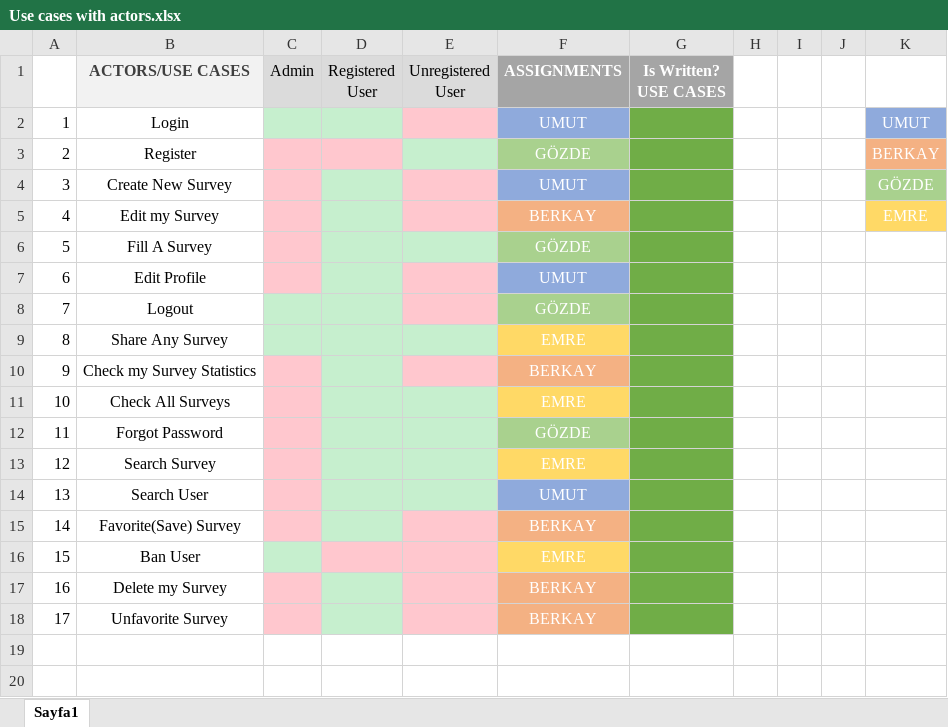
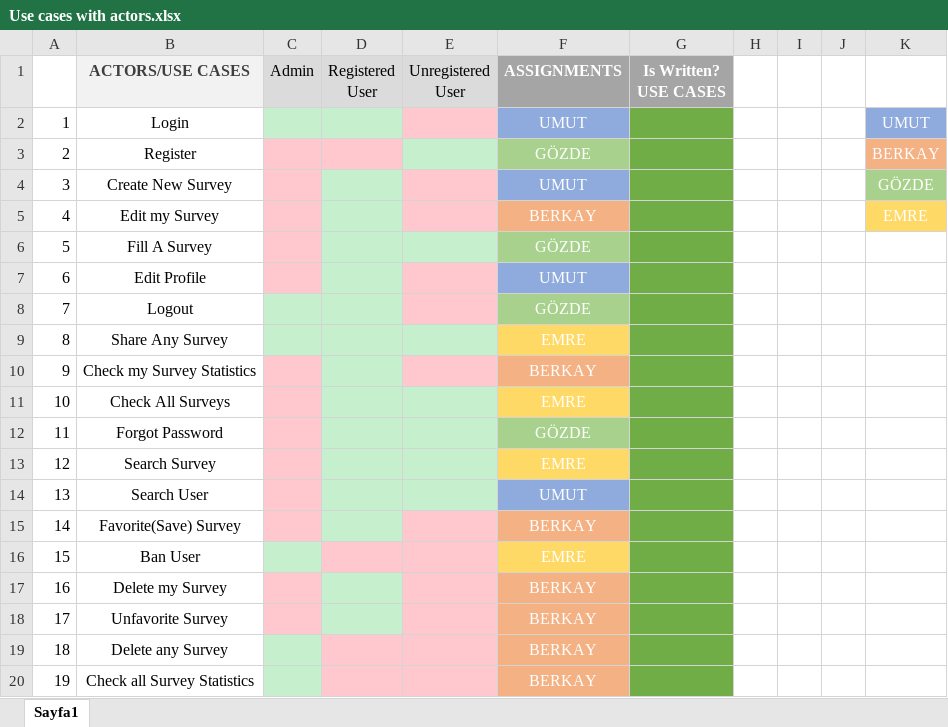
Before and after one commit to Maskoliver/SE3101-G7, an Excel workbook: Use cases with actors.xlsx, sheet Sayfa1, drawn as a sheet; values as stored, in another font and other column widths than the file's, no borders; the diff names each change by its address in the sheet, - before the commit and + after, or states it on an @@ line.

```diff
--- a/Use cases with actors.xlsx (sheet Sayfa1)
+++ b/Use cases with actors.xlsx (sheet Sayfa1)
+row 19: 18 | Delete any Survey |  |  |  | BERKAY
+row 20: 19 | Check all Survey Statistics |  |  |  | BERKAY
```
Also changed, not shown: 6 other files.
